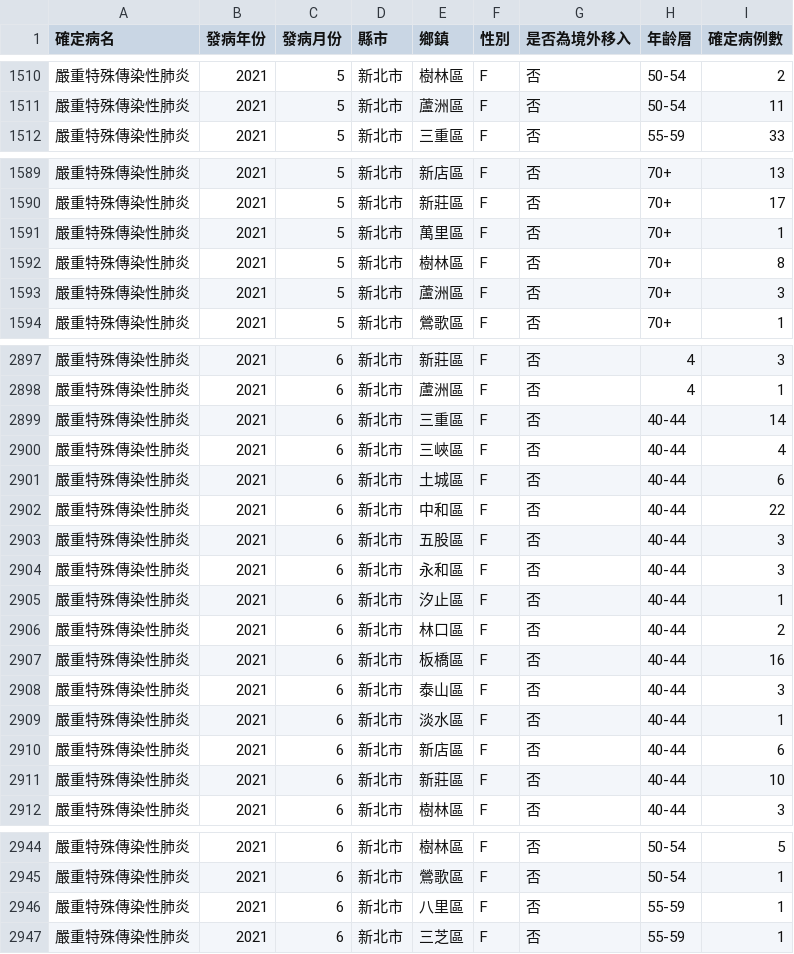
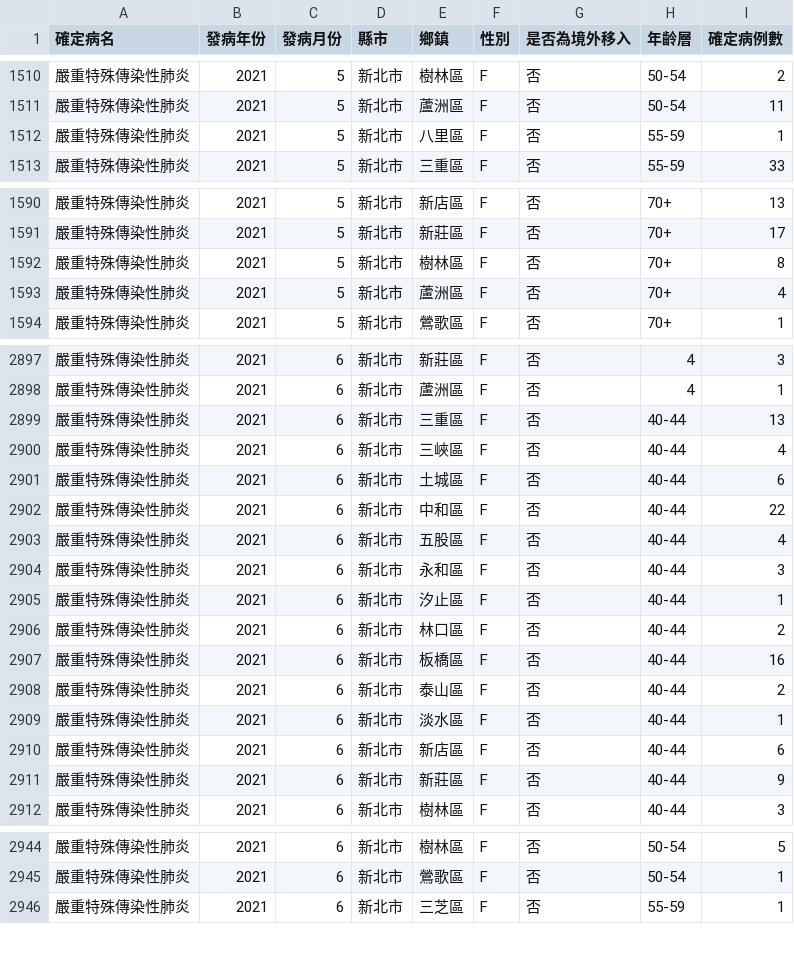
Before and after one commit to jf0510/nidss.cdc.gov.tw, a CSV file: data/covid19_tw_age_gender__month.csv, drawn as a sheet; only a part is shown, gaps mark what is left out; the diff covers the shown part only.

```diff
--- a/data/covid19_tw_age_gender__month.csv
+++ b/data/covid19_tw_age_gender__month.csv
@@ -1511,2 +1511,3 @@
 嚴重特殊傳染性肺炎,2021,5,新北市,蘆洲區,F,否,50-54,11
+嚴重特殊傳染性肺炎,2021,5,新北市,八里區,F,否,55-59,1
 嚴重特殊傳染性肺炎,2021,5,新北市,三重區,F,否,55-59,33
@@ -1590,5 +1591,4 @@
 嚴重特殊傳染性肺炎,2021,5,新北市,新莊區,F,否,70+,17
-嚴重特殊傳染性肺炎,2021,5,新北市,萬里區,F,否,70+,1
 嚴重特殊傳染性肺炎,2021,5,新北市,樹林區,F,否,70+,8
-嚴重特殊傳染性肺炎,2021,5,新北市,蘆洲區,F,否,70+,3
+嚴重特殊傳染性肺炎,2021,5,新北市,蘆洲區,F,否,70+,4
 嚴重特殊傳染性肺炎,2021,5,新北市,鶯歌區,F,否,70+,1
@@ -2898,3 +2898,3 @@
 嚴重特殊傳染性肺炎,2021,6,新北市,蘆洲區,F,否,4,1
-嚴重特殊傳染性肺炎,2021,6,新北市,三重區,F,否,40-44,14
+嚴重特殊傳染性肺炎,2021,6,新北市,三重區,F,否,40-44,13
 嚴重特殊傳染性肺炎,2021,6,新北市,三峽區,F,否,40-44,4
@@ -2902,3 +2902,3 @@
 嚴重特殊傳染性肺炎,2021,6,新北市,中和區,F,否,40-44,22
-嚴重特殊傳染性肺炎,2021,6,新北市,五股區,F,否,40-44,3
+嚴重特殊傳染性肺炎,2021,6,新北市,五股區,F,否,40-44,4
 嚴重特殊傳染性肺炎,2021,6,新北市,永和區,F,否,40-44,3
@@ -2907,6 +2907,6 @@
 嚴重特殊傳染性肺炎,2021,6,新北市,板橋區,F,否,40-44,16
-嚴重特殊傳染性肺炎,2021,6,新北市,泰山區,F,否,40-44,3
+嚴重特殊傳染性肺炎,2021,6,新北市,泰山區,F,否,40-44,2
 嚴重特殊傳染性肺炎,2021,6,新北市,淡水區,F,否,40-44,1
 嚴重特殊傳染性肺炎,2021,6,新北市,新店區,F,否,40-44,6
-嚴重特殊傳染性肺炎,2021,6,新北市,新莊區,F,否,40-44,10
+嚴重特殊傳染性肺炎,2021,6,新北市,新莊區,F,否,40-44,9
 嚴重特殊傳染性肺炎,2021,6,新北市,樹林區,F,否,40-44,3
@@ -2945,3 +2945,2 @@
 嚴重特殊傳染性肺炎,2021,6,新北市,鶯歌區,F,否,50-54,1
-嚴重特殊傳染性肺炎,2021,6,新北市,八里區,F,否,55-59,1
 嚴重特殊傳染性肺炎,2021,6,新北市,三芝區,F,否,55-59,1
```
Also changed, not shown: 18 edited cells elsewhere in this file, 1 other file.
